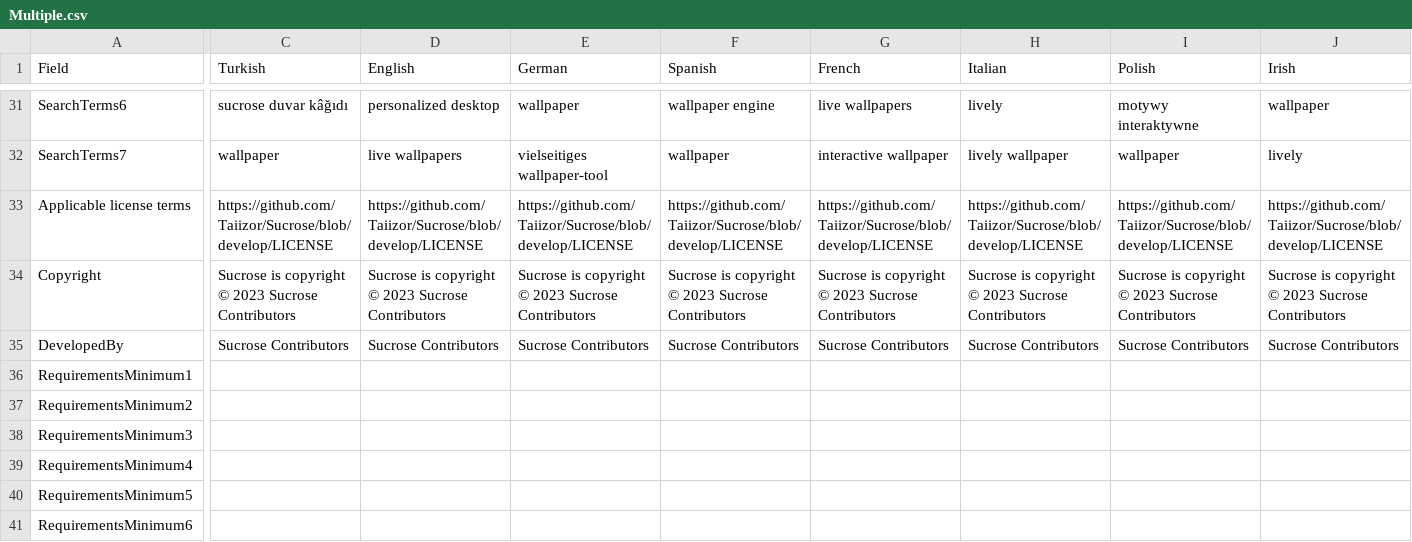
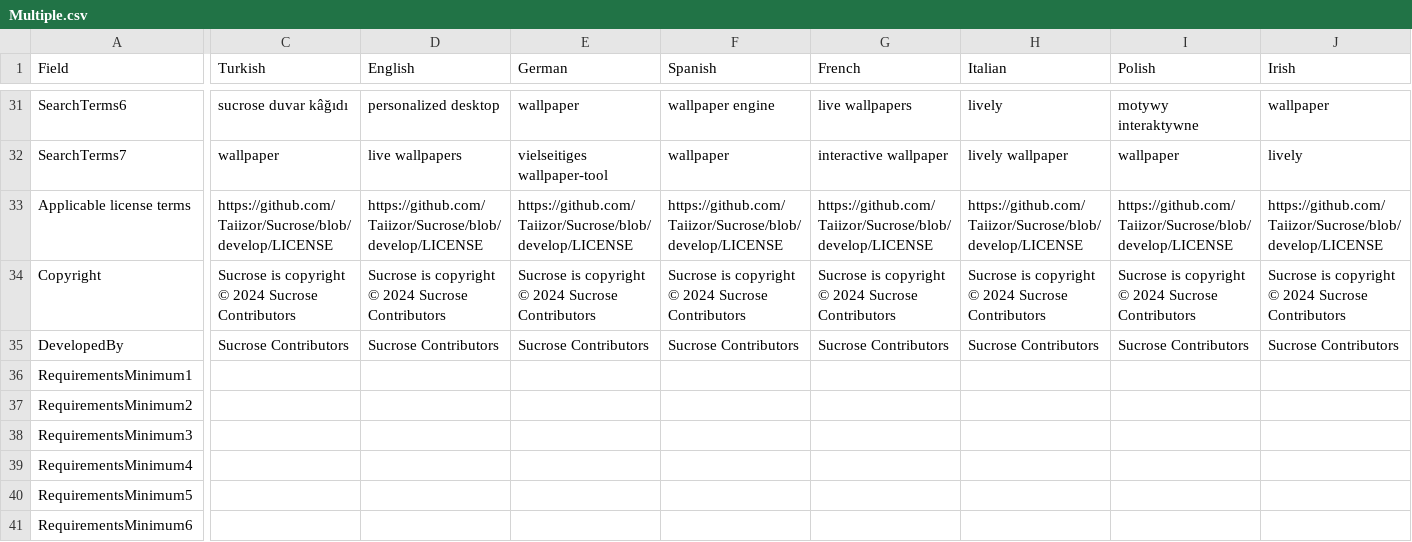
Before and after one commit to Taiizor/Sucrose, a CSV file: .store/Microsoft Store/Multiple.csv, drawn as a sheet; only a part is shown, gaps mark what is left out; the diff covers the shown part only; the diff names each change by its address in the sheet, - before the commit and + after, or states it on an @@ line.

Commit message:
Update Multiple.csv

```diff
--- a/.store/Microsoft Store/Multiple.csv
+++ b/.store/Microsoft Store/Multiple.csv
-C34 (Turkish): …copyright © 2023 Sucrose Contributors
+C34 (Turkish): …copyright © 2024 Sucrose Contributors
-D34 (English): …copyright © 2023 Sucrose Contributors
+D34 (English): …copyright © 2024 Sucrose Contributors
-E34 (German): …copyright © 2023 Sucrose Contributors
+E34 (German): …copyright © 2024 Sucrose Contributors
-F34 (Spanish): …copyright © 2023 Sucrose Contributors
+F34 (Spanish): …copyright © 2024 Sucrose Contributors
-G34 (French): …copyright © 2023 Sucrose Contributors
+G34 (French): …copyright © 2024 Sucrose Contributors
-H34 (Italian): …copyright © 2023 Sucrose Contributors
+H34 (Italian): …copyright © 2024 Sucrose Contributors
-I34 (Polish): …copyright © 2023 Sucrose Contributors
+I34 (Polish): …copyright © 2024 Sucrose Contributors
-J34 (Irish): …copyright © 2023 Sucrose Contributors
+J34 (Irish): …copyright © 2024 Sucrose Contributors
```
Also changed, not shown: 16 edited cells elsewhere in this file.
